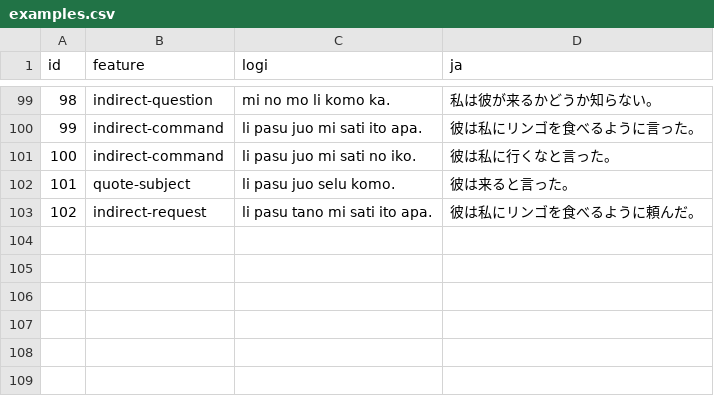
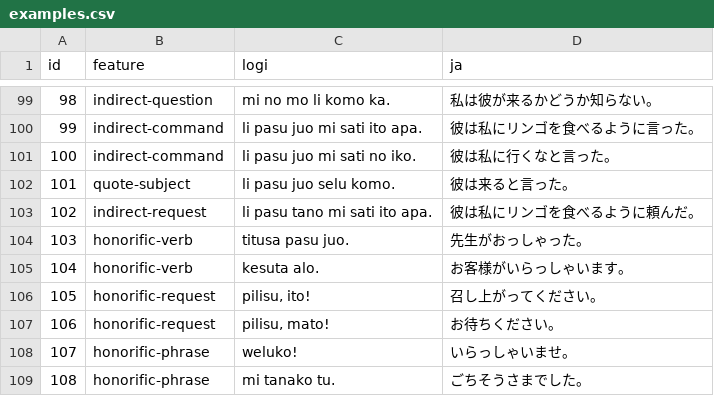
Before and after one commit to kohga1220-stack/logi, a CSV file: corpus/examples.csv, drawn as a sheet; only a part is shown, gaps mark what is left out.

```diff
--- a/corpus/examples.csv
+++ b/corpus/examples.csv
@@ -103 +103,7 @@ id,feature,logi,ja
 102,indirect-request,li pasu tano mi sati ito apa.,彼は私にリンゴを食べるように頼んだ。
+103,honorific-verb,titusa pasu juo.,先生がおっしゃった。
+104,honorific-verb,kesuta alo.,お客様がいらっしゃいます。
+105,honorific-request,"pilisu, ito!",召し上がってください。
+106,honorific-request,"pilisu, mato!",お待ちください。
+107,honorific-phrase,weluko!,いらっしゃいませ。
+108,honorific-phrase,mi tanako tu.,ごちそうさまでした。
```
Also changed, not shown: corpus/review_status.csv, 7 other files.
